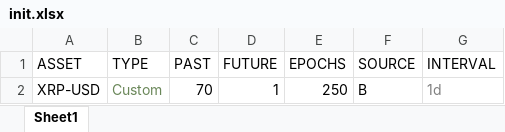
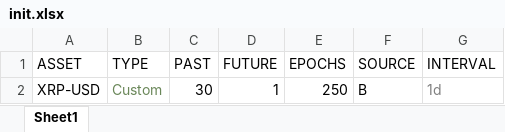
Before and after one commit to plutus-IV-org/plutus_lstm, an Excel workbook: run_commands/inputs/init.xlsx, sheet Sheet1, drawn as a sheet; values as stored, in another font and other column widths than the file's, no borders; charts and pictures and table styles not drawn; the diff names each change by its address in the sheet, - before the commit and + after, or states it on an @@ line.

Commit message:
Task list 1-3

```diff
--- a/run_commands/inputs/init.xlsx (sheet Sheet1)
+++ b/run_commands/inputs/init.xlsx (sheet Sheet1)
-C2 (PAST): 70
+C2 (PAST): 30
```
Also changed, not shown: 14 other files.
